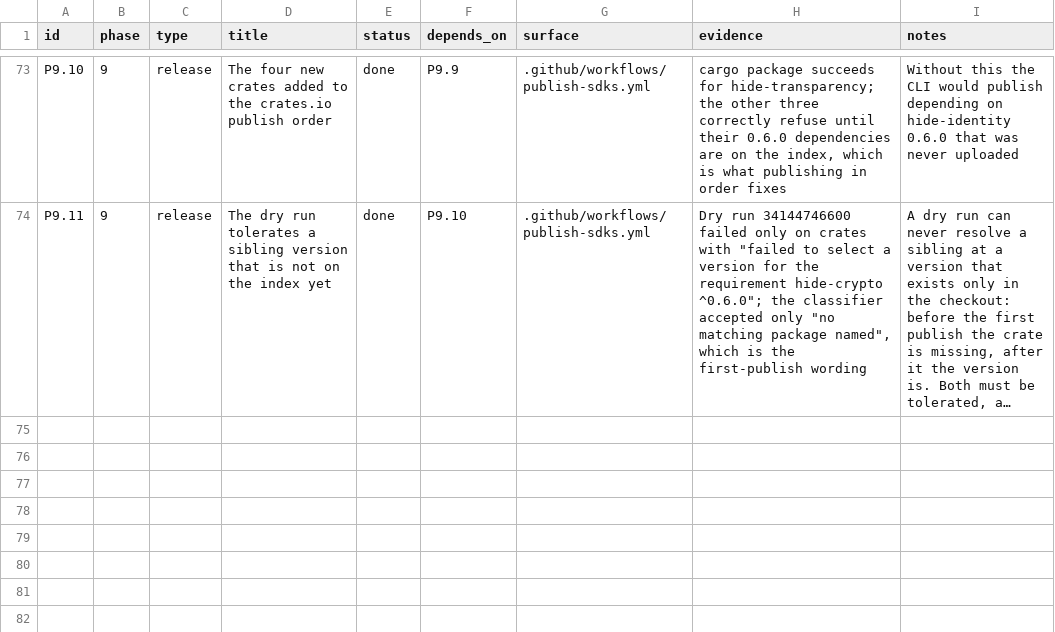
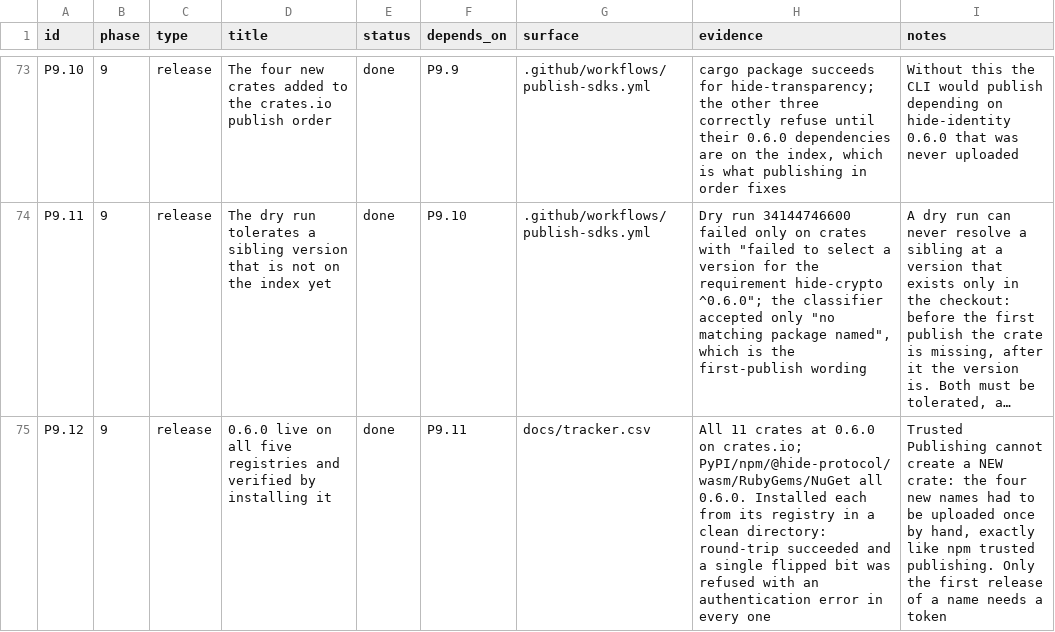
Before and after one commit to hide-protocol/hide, a CSV file: docs/tracker.csv, drawn as a sheet; only a part is shown, gaps mark what is left out; long unchanged cells end in …; the diff names each change by its address in the sheet, - before the commit and + after, or states it on an @@ line.

Commit message:
docs(tracker): record the verified 0.6.0 publication

```diff
--- a/docs/tracker.csv
+++ b/docs/tracker.csv
+row 75: P9.12 | 9 | release | 0.6.0 live on all five registries and verified by installing it | done | P9.11 | docs/tracker.csv | All 11 crates at 0.6.0 on crates.io; PyPI/npm/@hide-protocol/wasm/RubyGems/NuGet all 0.6.0. Installed each from its registry in a clean directory: round-trip succeeded and a single flipped bit was refused with an authentication error in every one | Trusted Publishing cannot create a NEW crate: the four new names had to be uploaded once by hand, exactly like npm trusted publishing. Only the first release of a name needs a token
```
